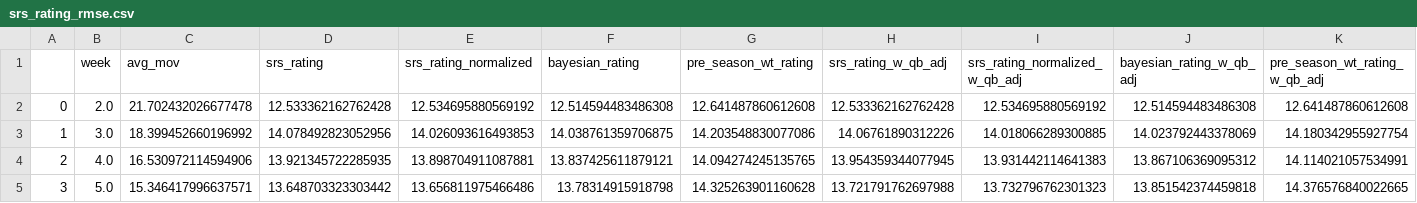
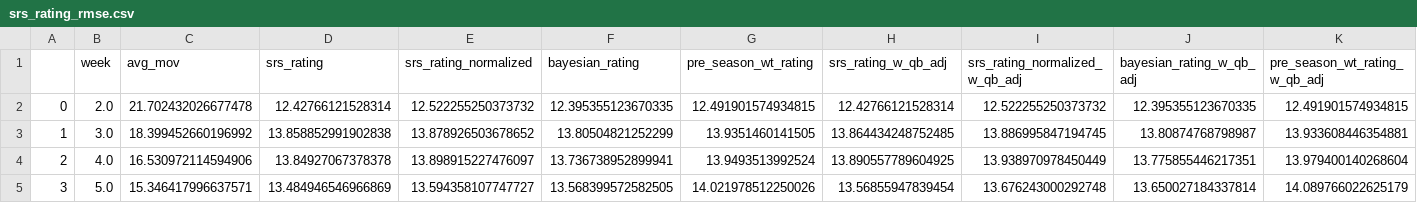
Before and after one commit to greerreNFL/nfelosrs, a CSV file: srs_rating_rmse.csv, drawn as a sheet; only a part is shown; the diff covers the shown part only.

```diff
--- a/srs_rating_rmse.csv
+++ b/srs_rating_rmse.csv
@@ -1,5 +1,5 @@
 ,week,avg_mov,srs_rating,srs_rating_normalized,bayesian_rating,pre_season_wt_rating,srs_rating_w_qb_adj,srs_rating_normalized_w_qb_adj,bayesian_rating_w_qb_adj,pre_season_wt_rating_w_qb_adj
-0,2.0,21.702432026677478,12.533362162762428,12.534695880569192,12.514594483486308,12.641487860612608,12.533362162762428,12.534695880569192,12.514594483486308,12.641487860612608
-1,3.0,18.399452660196992,14.078492823052956,14.026093616493853,14.038761359706875,14.203548830077086,14.06761890312226,14.018066289300885,14.023792443378069,14.180342955927754
-2,4.0,16.530972114594906,13.921345722285935,13.898704911087881,13.837425611879121,14.094274245135765,13.954359344077945,13.931442114641383,13.867106369095312,14.114021057534991
-3,5.0,15.346417996637571,13.648703323303442,13.656811975466486,13.78314915918798,14.325263901160628,13.721791762697988,13.732796762301323,13.851542374459818,14.376576840022665
+0,2.0,21.702432026677478,12.42766121528314,12.522255250373732,12.395355123670335,12.491901574934815,12.42766121528314,12.522255250373732,12.395355123670335,12.491901574934815
+1,3.0,18.399452660196992,13.858852991902838,13.878926503678652,13.80504821252299,13.9351460141505,13.864434248752485,13.886995847194745,13.80874768798987,13.933608446354881
+2,4.0,16.530972114594906,13.84927067378378,13.898915227476097,13.736738952899941,13.9493513992524,13.890557789604925,13.938970978450449,13.775855446217351,13.979400140268604
+3,5.0,15.346417996637571,13.484946546966869,13.594358107747727,13.568399572582505,14.021978512250026,13.56855947839454,13.676243000292748,13.650027184337814,14.089766022625179
```
Also changed, not shown: 107 edited cells elsewhere in this file, srs_rating_rsqs.csv, wt_ratings.csv, 2 other files.
